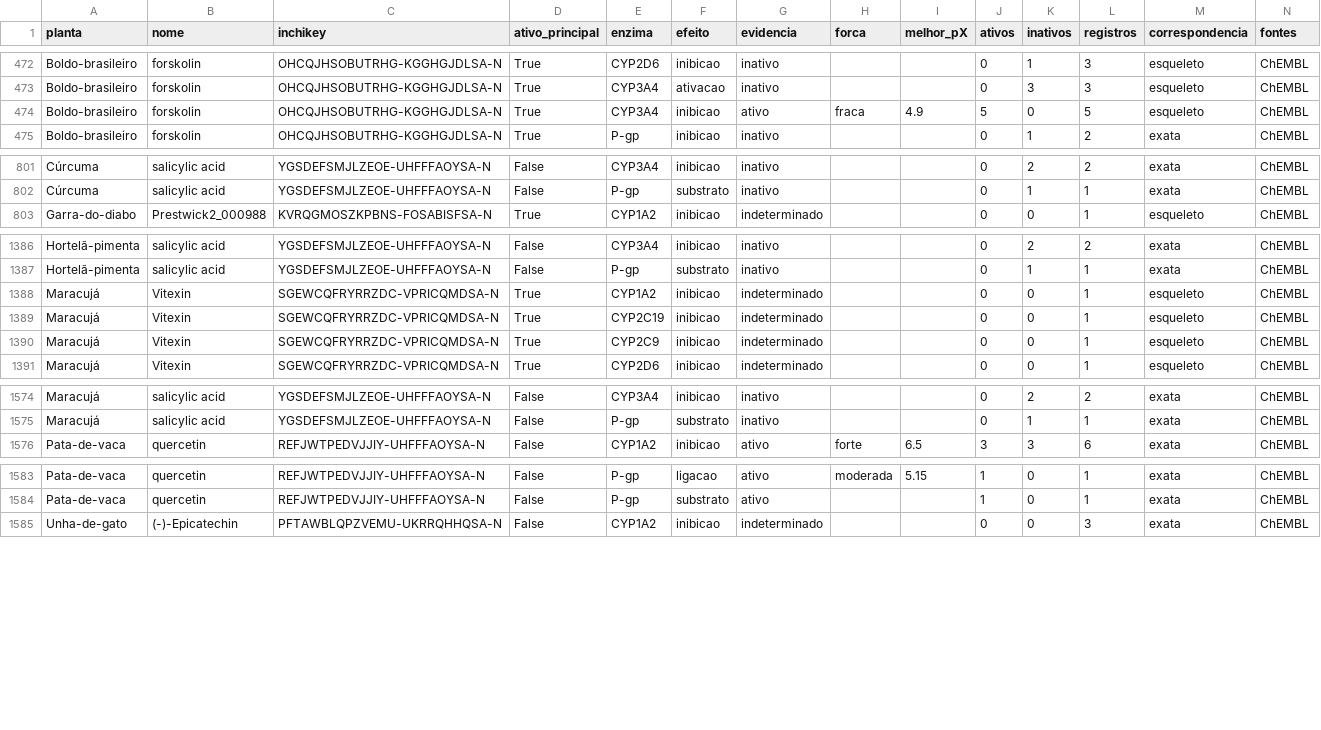
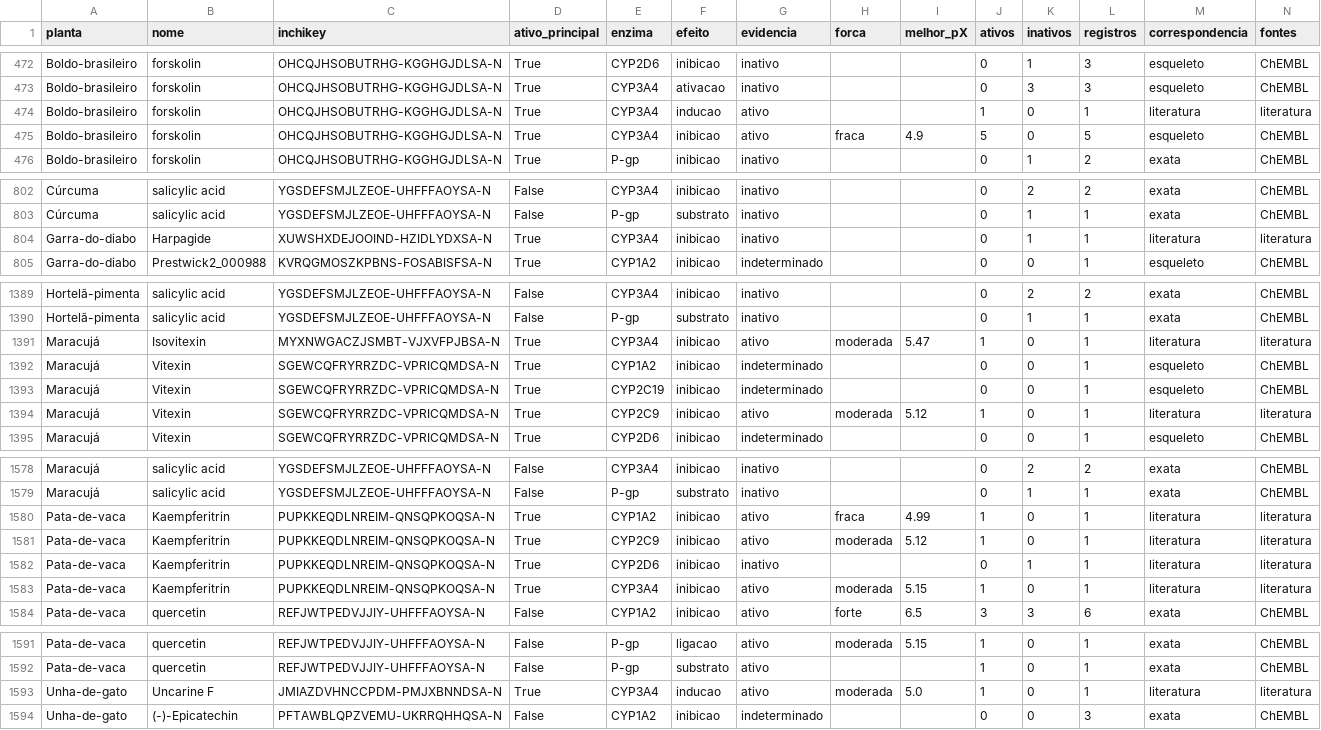
Before and after one commit to anxmarks/fitointer-sus, a CSV file: resultados/2_chembl/compostos_enzimas.csv, drawn as a sheet; only a part is shown, gaps mark what is left out; the diff covers the shown part only.

```diff
--- a/resultados/2_chembl/compostos_enzimas.csv
+++ b/resultados/2_chembl/compostos_enzimas.csv
@@ -473,2 +473,3 @@ Boldo-brasileiro,forskolin,OHCQJHSOBUTRHG-KGGHGJDLSA-N,True,CYP2D6,inibicao,inat
 Boldo-brasileiro,forskolin,OHCQJHSOBUTRHG-KGGHGJDLSA-N,True,CYP3A4,ativacao,inativo,,,0,3,3,esqueleto,ChEMBL
+Boldo-brasileiro,forskolin,OHCQJHSOBUTRHG-KGGHGJDLSA-N,True,CYP3A4,inducao,ativo,,,1,0,1,literatura,literatura
 Boldo-brasileiro,forskolin,OHCQJHSOBUTRHG-KGGHGJDLSA-N,True,CYP3A4,inibicao,ativo,fraca,4.9,5,0,5,esqueleto,ChEMBL
@@ -802,2 +803,3 @@ Cúrcuma,salicylic acid,YGSDEFSMJLZEOE-UHFFFAOYSA-N,False,CYP3A4,inibicao,inativ
 Cúrcuma,salicylic acid,YGSDEFSMJLZEOE-UHFFFAOYSA-N,False,P-gp,substrato,inativo,,,0,1,1,exata,ChEMBL
+Garra-do-diabo,Harpagide,XUWSHXDEJOOIND-HZIDLYDXSA-N,True,CYP3A4,inibicao,inativo,,,0,1,1,literatura,literatura
 Garra-do-diabo,Prestwick2_000988,KVRQGMOSZKPBNS-FOSABISFSA-N,True,CYP1A2,inibicao,indeterminado,,,0,0,1,esqueleto,ChEMBL
@@ -1387,5 +1390,6 @@ Hortelã-pimenta,salicylic acid,YGSDEFSMJLZEOE-UHFFFAOYSA-N,False,CYP3A4,inibica
 Hortelã-pimenta,salicylic acid,YGSDEFSMJLZEOE-UHFFFAOYSA-N,False,P-gp,substrato,inativo,,,0,1,1,exata,ChEMBL
+Maracujá,Isovitexin,MYXNWGACZJSMBT-VJXVFPJBSA-N,True,CYP3A4,inibicao,ativo,moderada,5.47,1,0,1,literatura,literatura
 Maracujá,Vitexin,SGEWCQFRYRRZDC-VPRICQMDSA-N,True,CYP1A2,inibicao,indeterminado,,,0,0,1,esqueleto,ChEMBL
 Maracujá,Vitexin,SGEWCQFRYRRZDC-VPRICQMDSA-N,True,CYP2C19,inibicao,indeterminado,,,0,0,1,esqueleto,ChEMBL
-Maracujá,Vitexin,SGEWCQFRYRRZDC-VPRICQMDSA-N,True,CYP2C9,inibicao,indeterminado,,,0,0,1,esqueleto,ChEMBL
+Maracujá,Vitexin,SGEWCQFRYRRZDC-VPRICQMDSA-N,True,CYP2C9,inibicao,ativo,moderada,5.12,1,0,1,literatura,literatura
 Maracujá,Vitexin,SGEWCQFRYRRZDC-VPRICQMDSA-N,True,CYP2D6,inibicao,indeterminado,,,0,0,1,esqueleto,ChEMBL
@@ -1575,2 +1579,6 @@ Maracujá,salicylic acid,YGSDEFSMJLZEOE-UHFFFAOYSA-N,False,CYP3A4,inibicao,inati
 Maracujá,salicylic acid,YGSDEFSMJLZEOE-UHFFFAOYSA-N,False,P-gp,substrato,inativo,,,0,1,1,exata,ChEMBL
+Pata-de-vaca,Kaempferitrin,PUPKKEQDLNREIM-QNSQPKOQSA-N,True,CYP1A2,inibicao,ativo,fraca,4.99,1,0,1,literatura,literatura
+Pata-de-vaca,Kaempferitrin,PUPKKEQDLNREIM-QNSQPKOQSA-N,True,CYP2C9,inibicao,ativo,moderada,5.12,1,0,1,literatura,literatura
+Pata-de-vaca,Kaempferitrin,PUPKKEQDLNREIM-QNSQPKOQSA-N,True,CYP2D6,inibicao,inativo,,,0,1,1,literatura,literatura
+Pata-de-vaca,Kaempferitrin,PUPKKEQDLNREIM-QNSQPKOQSA-N,True,CYP3A4,inibicao,ativo,moderada,5.15,1,0,1,literatura,literatura
 Pata-de-vaca,quercetin,REFJWTPEDVJJIY-UHFFFAOYSA-N,False,CYP1A2,inibicao,ativo,forte,6.5,3,3,6,exata,ChEMBL
@@ -1584,2 +1592,3 @@ Pata-de-vaca,quercetin,REFJWTPEDVJJIY-UHFFFAOYSA-N,False,P-gp,ligacao,ativo,mode
 Pata-de-vaca,quercetin,REFJWTPEDVJJIY-UHFFFAOYSA-N,False,P-gp,substrato,ativo,,,1,0,1,exata,ChEMBL
+Unha-de-gato,Uncarine F,JMIAZDVHNCCPDM-PMJXBNNDSA-N,True,CYP3A4,inducao,ativo,moderada,5.0,1,0,1,literatura,literatura
 Unha-de-gato,(-)-Epicatechin,PFTAWBLQPZVEMU-UKRRQHHQSA-N,False,CYP1A2,inibicao,indeterminado,,,0,0,3,exata,ChEMBL
```
Also changed, not shown: 1 added row elsewhere in this file, resultados/2_chembl/resumo_plantas_enzimas.csv, resultados/4_interacoes/interacoes_genetica.csv, 7 other files.
